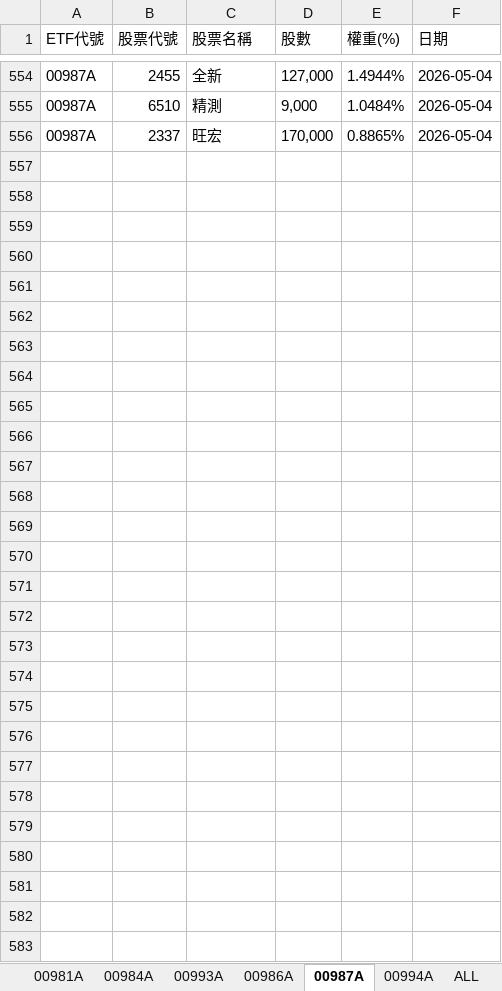
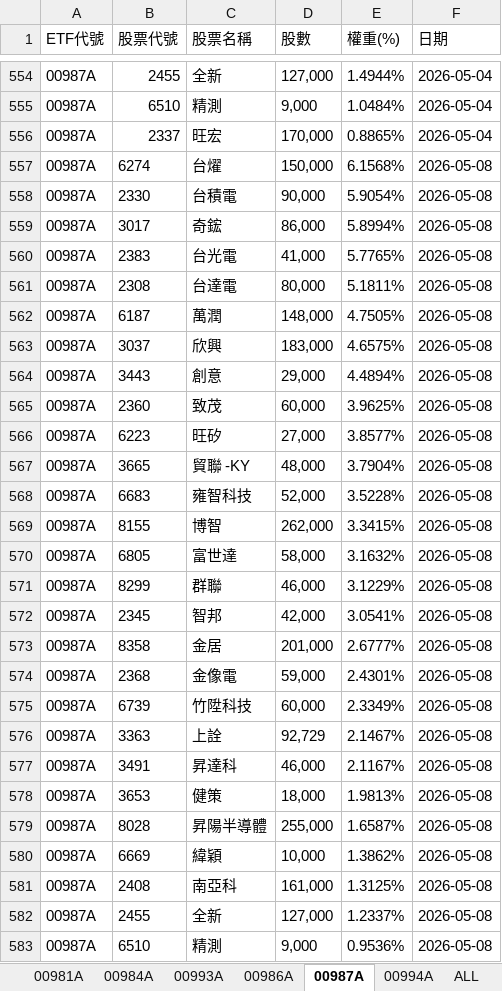
Before and after one commit to Terry-usdc/etf-auto-update, an Excel workbook: etf_holdings.xlsx, sheet 00987A, drawn as a sheet; only a part is shown, gaps mark what is left out; values as stored, in another font and other column widths than the file's, no borders; the diff names each change by its address in the sheet, - before the commit and + after, or states it on an @@ line.

```diff
--- a/etf_holdings.xlsx (sheet 00987A)
+++ b/etf_holdings.xlsx (sheet 00987A)
+row 557: 00987A | 6274 | 台燿 | 150,000 | 6.1568% | 2026-05-08
+row 558: 00987A | 2330 | 台積電 | 90,000 | 5.9054% | 2026-05-08
+row 559: 00987A | 3017 | 奇鋐 | 86,000 | 5.8994% | 2026-05-08
+row 560: 00987A | 2383 | 台光電 | 41,000 | 5.7765% | 2026-05-08
+row 561: 00987A | 2308 | 台達電 | 80,000 | 5.1811% | 2026-05-08
+row 562: 00987A | 6187 | 萬潤 | 148,000 | 4.7505% | 2026-05-08
+row 563: 00987A | 3037 | 欣興 | 183,000 | 4.6575% | 2026-05-08
+row 564: 00987A | 3443 | 創意 | 29,000 | 4.4894% | 2026-05-08
+row 565: 00987A | 2360 | 致茂 | 60,000 | 3.9625% | 2026-05-08
+row 566: 00987A | 6223 | 旺矽 | 27,000 | 3.8577% | 2026-05-08
+row 567: 00987A | 3665 | 貿聯 -KY | 48,000 | 3.7904% | 2026-05-08
+row 568: 00987A | 6683 | 雍智科技 | 52,000 | 3.5228% | 2026-05-08
+row 569: 00987A | 8155 | 博智 | 262,000 | 3.3415% | 2026-05-08
+row 570: 00987A | 6805 | 富世達 | 58,000 | 3.1632% | 2026-05-08
+row 571: 00987A | 8299 | 群聯 | 46,000 | 3.1229% | 2026-05-08
+row 572: 00987A | 2345 | 智邦 | 42,000 | 3.0541% | 2026-05-08
+row 573: 00987A | 8358 | 金居 | 201,000 | 2.6777% | 2026-05-08
+row 574: 00987A | 2368 | 金像電 | 59,000 | 2.4301% | 2026-05-08
+row 575: 00987A | 6739 | 竹陞科技 | 60,000 | 2.3349% | 2026-05-08
+row 576: 00987A | 3363 | 上詮 | 92,729 | 2.1467% | 2026-05-08
+row 577: 00987A | 3491 | 昇達科 | 46,000 | 2.1167% | 2026-05-08
+row 578: 00987A | 3653 | 健策 | 18,000 | 1.9813% | 2026-05-08
+row 579: 00987A | 8028 | 昇陽半導體 | 255,000 | 1.6587% | 2026-05-08
+row 580: 00987A | 6669 | 緯穎 | 10,000 | 1.3862% | 2026-05-08
+row 581: 00987A | 2408 | 南亞科 | 161,000 | 1.3125% | 2026-05-08
+row 582: 00987A | 2455 | 全新 | 127,000 | 1.2337% | 2026-05-08
+row 583: 00987A | 6510 | 精測 | 9,000 | 0.9536% | 2026-05-08
```
Also changed, not shown: sheet ALL, sheet 00981A, sheet 00994A, sheet 00986A.
